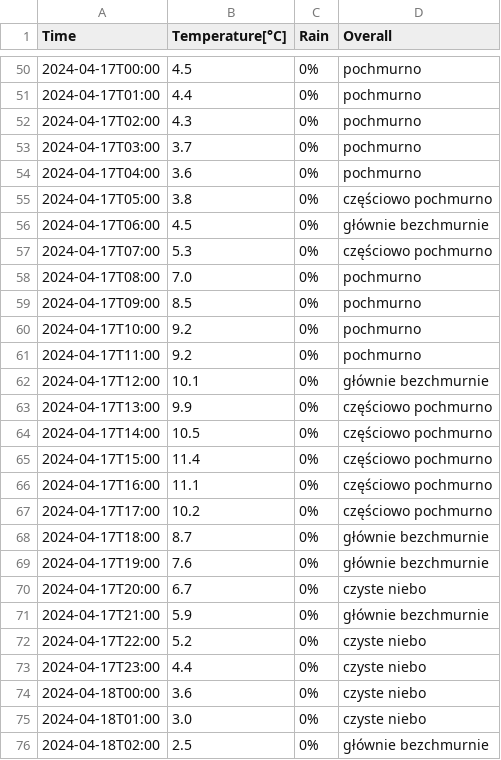
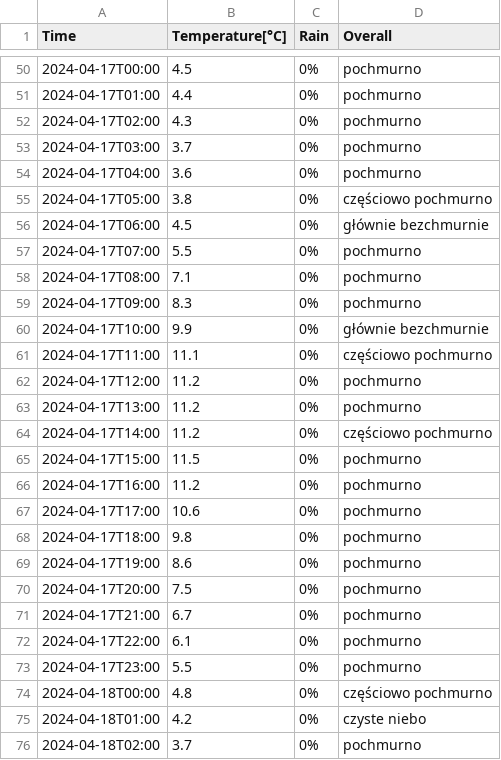
Before and after one commit to Pikei/integracja-systemow-informatycznych, a CSV file: Lab4/weather.csv, drawn as a sheet; only a part is shown, gaps mark what is left out; the diff covers the shown part only.

```diff
--- a/Lab4/weather.csv
+++ b/Lab4/weather.csv
@@ -56,21 +56,21 @@ Time,Temperature[°C],Rain,Overall
 2024-04-17T06:00,4.5,0%,głównie bezchmurnie
-2024-04-17T07:00,5.3,0%,częściowo pochmurno
-2024-04-17T08:00,7.0,0%,pochmurno
-2024-04-17T09:00,8.5,0%,pochmurno
-2024-04-17T10:00,9.2,0%,pochmurno
-2024-04-17T11:00,9.2,0%,pochmurno
-2024-04-17T12:00,10.1,0%,głównie bezchmurnie
-2024-04-17T13:00,9.9,0%,częściowo pochmurno
-2024-04-17T14:00,10.5,0%,częściowo pochmurno
-2024-04-17T15:00,11.4,0%,częściowo pochmurno
-2024-04-17T16:00,11.1,0%,częściowo pochmurno
-2024-04-17T17:00,10.2,0%,częściowo pochmurno
-2024-04-17T18:00,8.7,0%,głównie bezchmurnie
-2024-04-17T19:00,7.6,0%,głównie bezchmurnie
-2024-04-17T20:00,6.7,0%,czyste niebo
-2024-04-17T21:00,5.9,0%,głównie bezchmurnie
-2024-04-17T22:00,5.2,0%,czyste niebo
-2024-04-17T23:00,4.4,0%,czyste niebo
-2024-04-18T00:00,3.6,0%,czyste niebo
-2024-04-18T01:00,3.0,0%,czyste niebo
-2024-04-18T02:00,2.5,0%,głównie bezchmurnie
+2024-04-17T07:00,5.5,0%,pochmurno
+2024-04-17T08:00,7.1,0%,pochmurno
+2024-04-17T09:00,8.3,0%,pochmurno
+2024-04-17T10:00,9.9,0%,głównie bezchmurnie
+2024-04-17T11:00,11.1,0%,częściowo pochmurno
+2024-04-17T12:00,11.2,0%,pochmurno
+2024-04-17T13:00,11.2,0%,pochmurno
+2024-04-17T14:00,11.2,0%,częściowo pochmurno
+2024-04-17T15:00,11.5,0%,pochmurno
+2024-04-17T16:00,11.2,0%,pochmurno
+2024-04-17T17:00,10.6,0%,pochmurno
+2024-04-17T18:00,9.8,0%,pochmurno
+2024-04-17T19:00,8.6,0%,pochmurno
+2024-04-17T20:00,7.5,0%,pochmurno
+2024-04-17T21:00,6.7,0%,pochmurno
+2024-04-17T22:00,6.1,0%,pochmurno
+2024-04-17T23:00,5.5,0%,pochmurno
+2024-04-18T00:00,4.8,0%,częściowo pochmurno
+2024-04-18T01:00,4.2,0%,czyste niebo
+2024-04-18T02:00,3.7,0%,pochmurno
```
Also changed, not shown: 109 edited cells elsewhere in this file, 2 other files.
